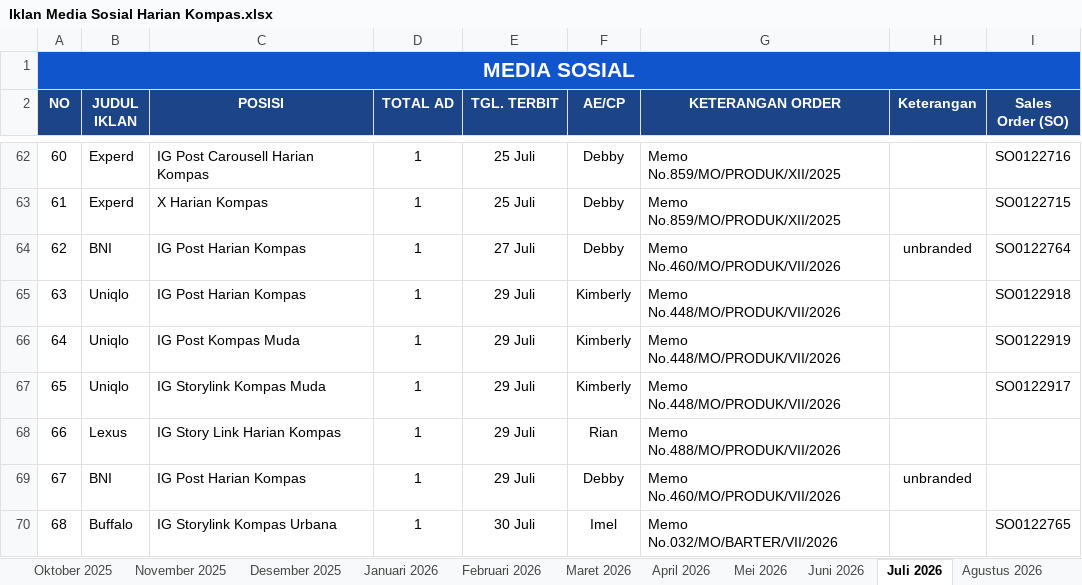
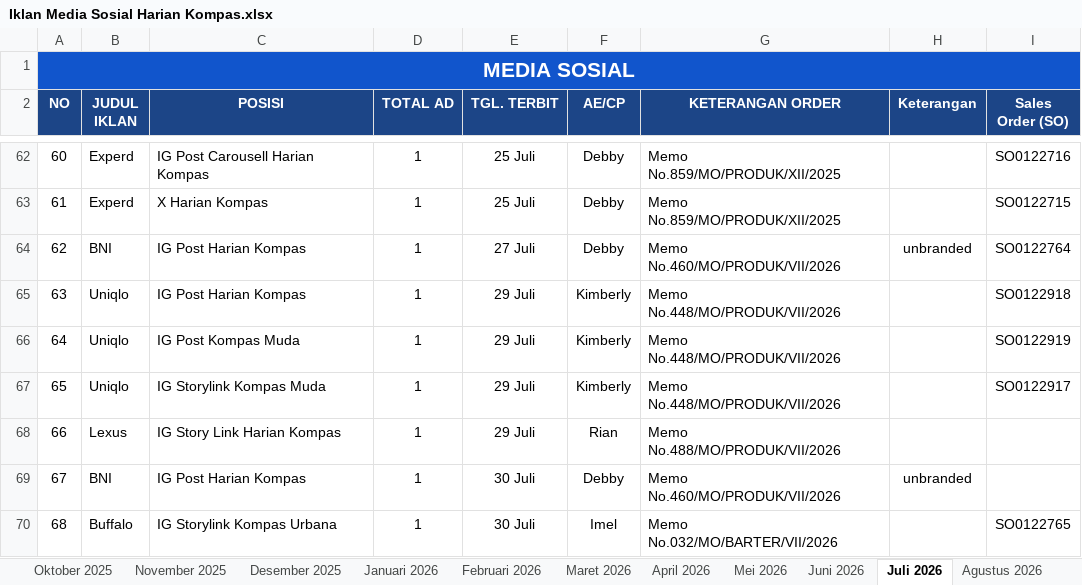
Before and after one commit to tejun219/iklanmedsos.kompas, an Excel workbook: Iklan Media Sosial Harian Kompas.xlsx, sheet Juli 2026, drawn as a sheet; only a part is shown, gaps mark what is left out; values as stored, in another font and other column widths than the file's, no borders; charts and pictures not drawn; the diff names each change by its address in the sheet, - before the commit and + after, or states it on an @@ line.

Commit message:
Auto-update outline data: 2026-07-30 12:08:39

```diff
--- a/Iklan Media Sosial Harian Kompas.xlsx (sheet Juli 2026)
+++ b/Iklan Media Sosial Harian Kompas.xlsx (sheet Juli 2026)
-E69 (TGL. TERBIT): 29 Juli
+E69 (TGL. TERBIT): 30 Juli
```
Also changed, not shown: 1 other file.
